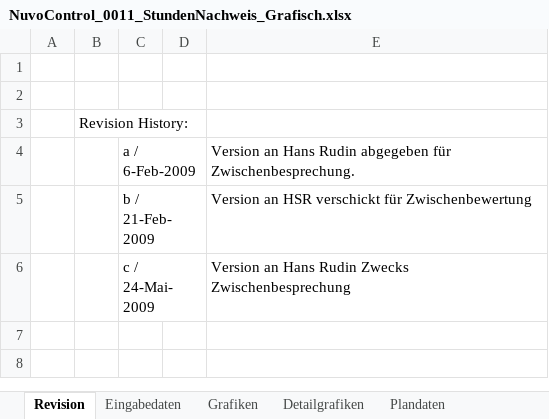
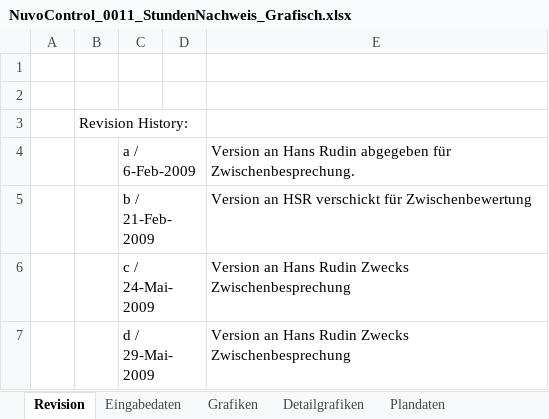
Before and after one commit to ImfeldC/NuvoControl, an Excel workbook: ProjektManagement/NuvoControl_0011_StundenNachweis_Grafisch.xlsx, sheet Revision, drawn as a sheet; values as stored, in another font and other column widths than the file's, no borders; the diff names each change by its address in the sheet, - before the commit and + after, or states it on an @@ line.

```diff
--- a/ProjektManagement/NuvoControl_0011_StundenNachweis_Grafisch.xlsx (sheet Revision)
+++ b/ProjektManagement/NuvoControl_0011_StundenNachweis_Grafisch.xlsx (sheet Revision)
+row 7:  |  | d / 29-Mai-2009 |  | Version an Hans Rudin Zwecks Zwischenbesprechung
```
Also changed, not shown: sheet Eingabedaten (berechnet), sheet Eingabedaten, charts or pictures, 1 other file.
